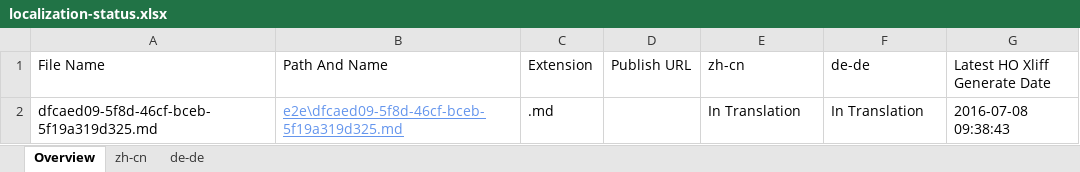
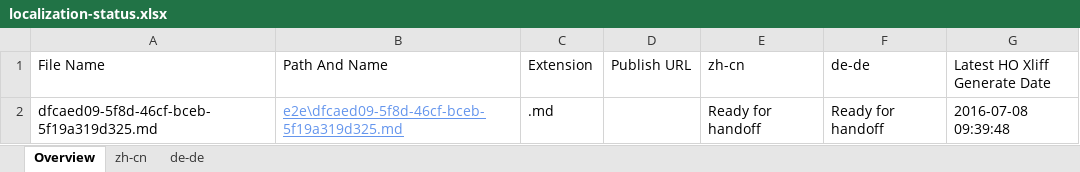
Before and after one commit to OpenLocalizationTestOrg/olhandback-e2e, an Excel workbook: ol-handback/OpenLocalizationTestOrg/oltest/yuwzho/localization-status.xlsx, sheet Overview, drawn as a sheet; values as stored, in another font and other column widths than the file's, no borders; table styles not drawn; the diff names each change by its address in the sheet, - before the commit and + after, or states it on an @@ line.

Commit message:
Generate Report for Handoff

```diff
--- a/ol-handback/OpenLocalizationTestOrg/oltest/yuwzho/localization-status.xlsx (sheet Overview)
+++ b/ol-handback/OpenLocalizationTestOrg/oltest/yuwzho/localization-status.xlsx (sheet Overview)
-E2 (zh-cn): In Translation
+E2 (zh-cn): Ready for handoff
-F2 (de-de): In Translation
+F2 (de-de): Ready for handoff
-G2 (Latest HO Xliff Generate Date): 2016-07-08 09:38:43
+G2 (Latest HO Xliff Generate Date): 2016-07-08 09:39:48
```
Also changed, not shown: sheet zh-cn, sheet de-de.
